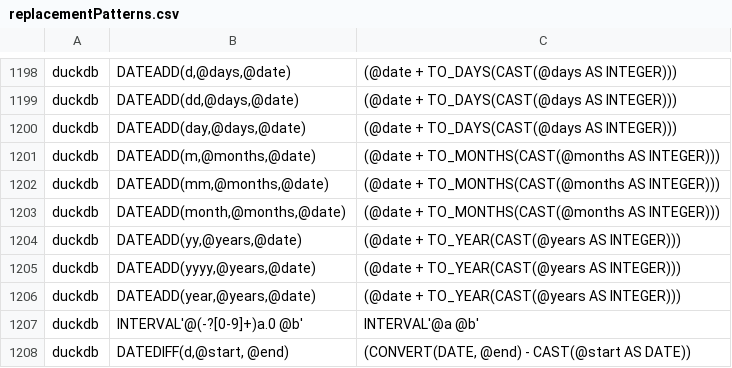
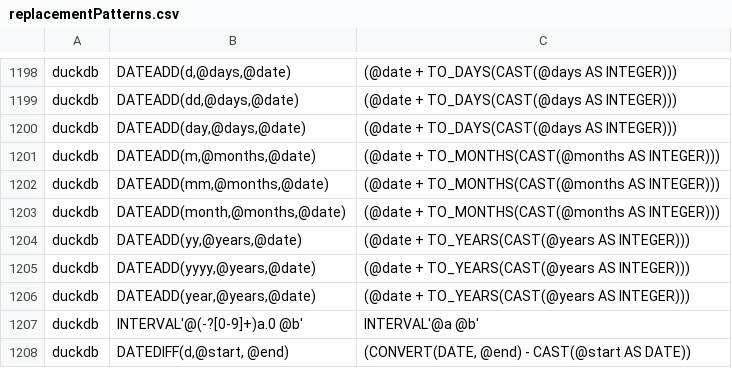
Before and after one commit to OHDSI/SqlRender, a CSV file: inst/csv/replacementPatterns.csv, drawn as a sheet; only a part is shown, gaps mark what is left out.

Commit message:
fix duckdb adding years + test

```diff
--- a/inst/csv/replacementPatterns.csv
+++ b/inst/csv/replacementPatterns.csv
@@ -1203,5 +1203,5 @@ duckdb,"DATEADD(mm,@months,@date)",(@date + TO_MONTHS(CAST(@months AS INTEGER)))
 duckdb,"DATEADD(month,@months,@date)",(@date + TO_MONTHS(CAST(@months AS INTEGER)))
-duckdb,"DATEADD(yy,@years,@date)",(@date + TO_YEAR(CAST(@years AS INTEGER)))
-duckdb,"DATEADD(yyyy,@years,@date)",(@date + TO_YEAR(CAST(@years AS INTEGER)))
-duckdb,"DATEADD(year,@years,@date)",(@date + TO_YEAR(CAST(@years AS INTEGER)))
+duckdb,"DATEADD(yy,@years,@date)",(@date + TO_YEARS(CAST(@years AS INTEGER)))
+duckdb,"DATEADD(yyyy,@years,@date)",(@date + TO_YEARS(CAST(@years AS INTEGER)))
+duckdb,"DATEADD(year,@years,@date)",(@date + TO_YEARS(CAST(@years AS INTEGER)))
 duckdb,INTERVAL'@(-?[0-9]+)a.0 @b',INTERVAL'@a @b'
```
Also changed, not shown: 1 other file.
